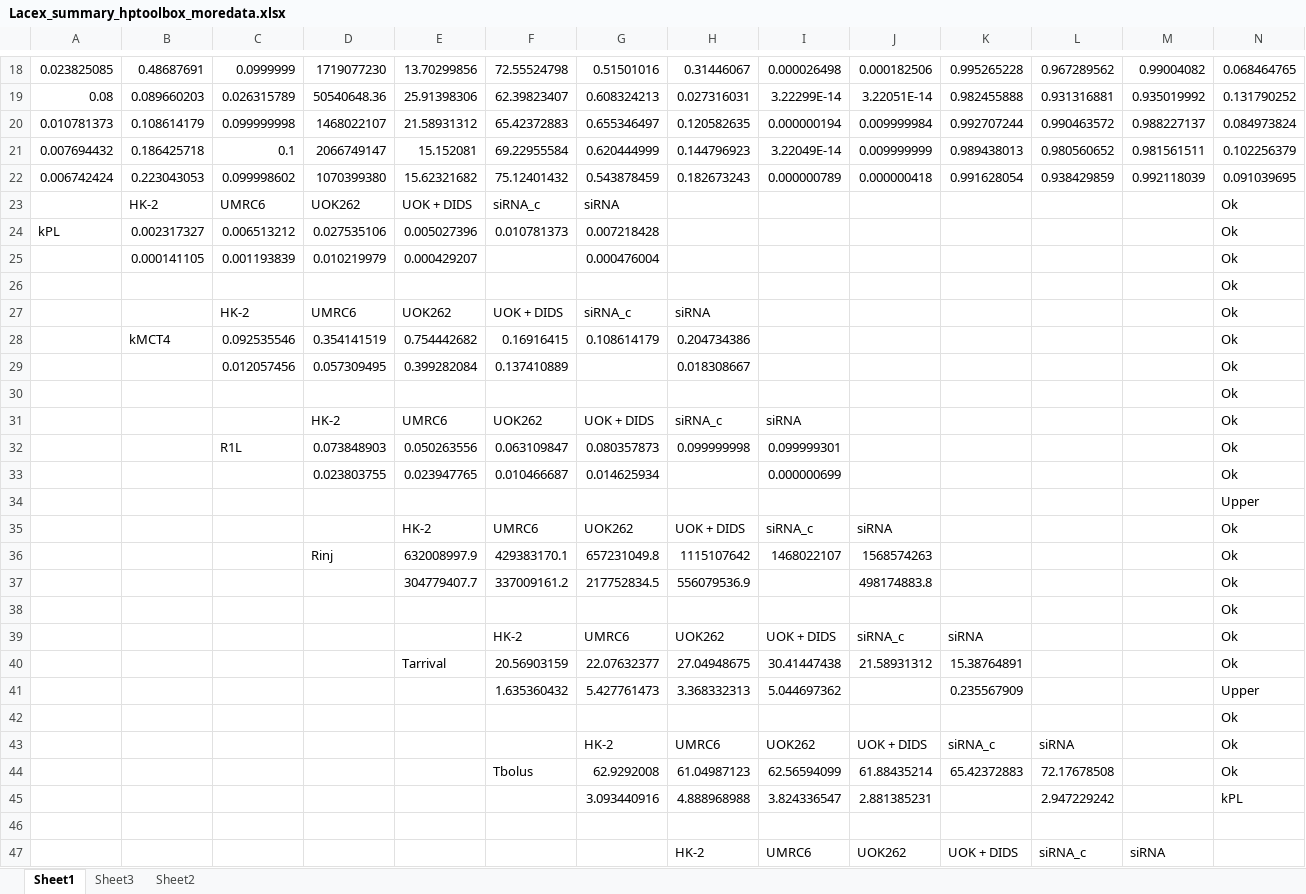
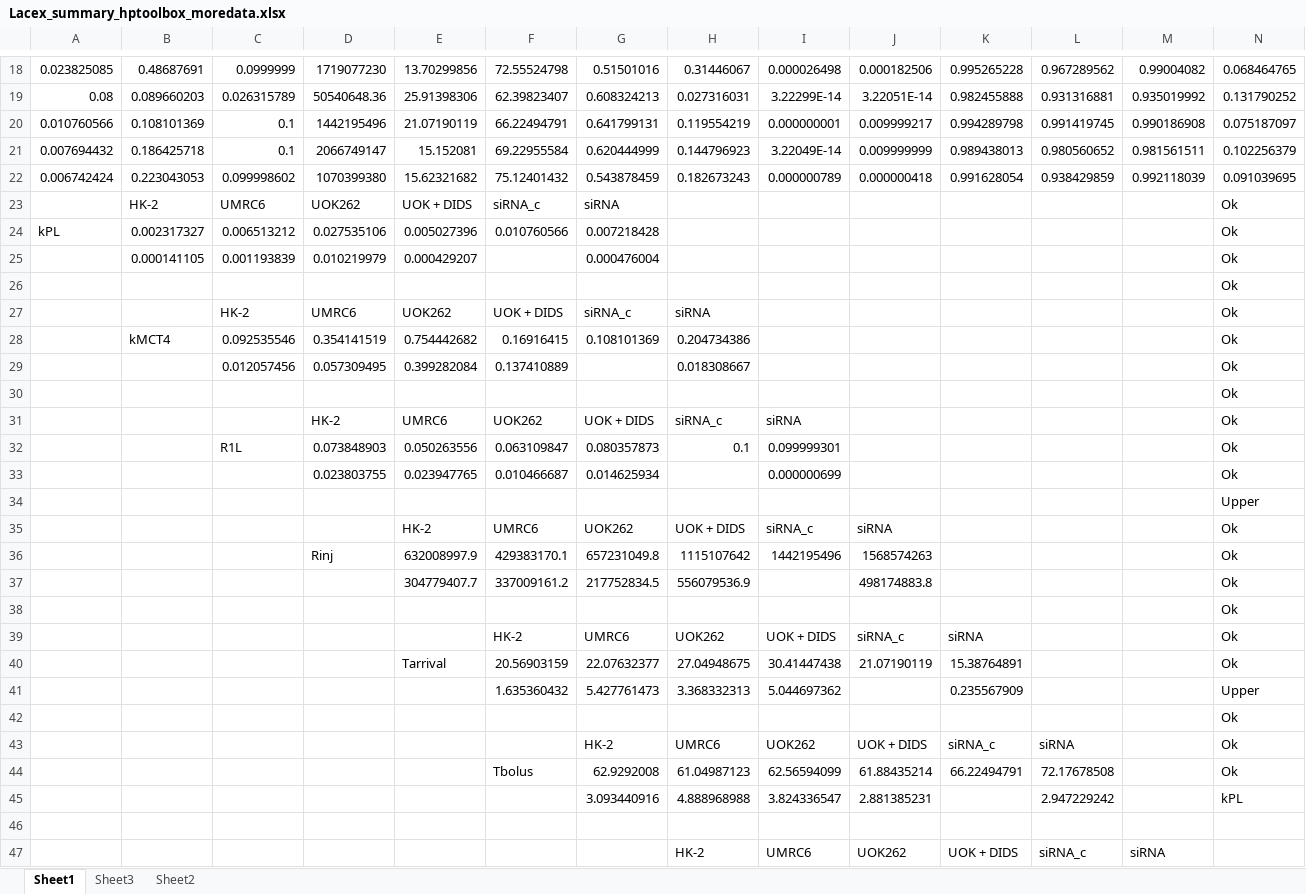
Before and after one commit to FayyazA/bioreactor-kinetic-analysis, an Excel workbook: Lacex_summary_hptoolbox_moredata.xlsx, sheet Sheet1, drawn as a sheet; only a part is shown, gaps mark what is left out; values as stored, in another font and other column widths than the file's, no borders; charts and pictures and conditional formats not drawn; removed rows and columns are numbered as before the commit, all else as after; rows hold the shown columns only; the diff covers the shown part only; the diff names each change by its address in the sheet, - before the commit and + after, or states it on an @@ line.

```diff
--- a/Lacex_summary_hptoolbox_moredata.xlsx (sheet Sheet1)
+++ b/Lacex_summary_hptoolbox_moredata.xlsx (sheet Sheet1)
-row 20: 0.010781373 | 0.108614179 | 0.099999998 | 1468022107 | 21.58931312 | 65.42372883 | 0.655346497 | 0.120582635 | 0.000000194 | 0.009999984 | 0.992707244 | 0.990463572 | 0.988227137 | 0.084973824
+row 20: 0.010760566 | 0.108101369 | 0.1 | 1442195496 | 21.07190119 | 66.22494791 | 0.641799131 | 0.119554219 | 0.000000001 | 0.009999217 | 0.994289798 | 0.991419745 | 0.990186908 | 0.075187097
-F24: 0.010781373
+F24: 0.010760566
-G28: 0.108614179
+G28: 0.108101369
-H32: 0.099999998
+H32: 0.1
-I36: 1468022107
+I36: 1442195496
-J40: 21.58931312
+J40: 21.07190119
-K44: 65.42372883
+K44: 66.22494791
```
Also changed, not shown: 12 edited cells elsewhere in this sheet, AIC7parameters_hptoolbox_moredata.xlsx, Lacex_summary_FinalConfirmation_moredata.xlsx, 46 other files.
